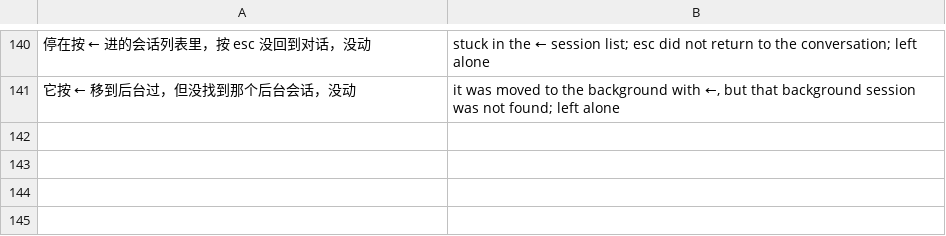
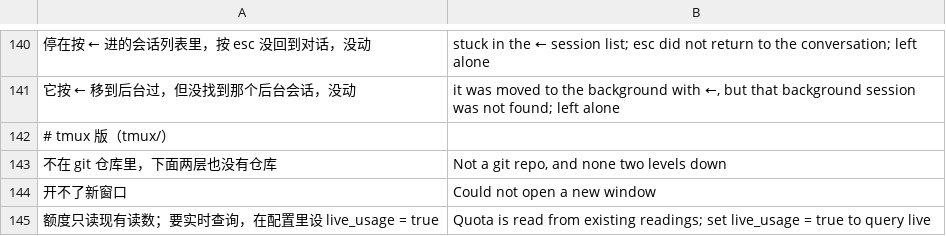
Before and after one commit to siyuanseever/statetrail, a TSV file: core/src/en.tsv, drawn as a sheet; only a part is shown, gaps mark what is left out; the diff names each change by its address in the sheet, - before the commit and + after, or states it on an @@ line.

```diff
--- a/core/src/en.tsv
+++ b/core/src/en.tsv
+row 142: # tmux 版（tmux/）
+row 143: 不在 git 仓库里，下面两层也没有仓库 | Not a git repo, and none two levels down
+row 144: 开不了新窗口 | Could not open a new window
+row 145: 额度只读现有读数；要实时查询，在配置里设 live_usage = true | Quota is read from existing readings; set live_usage = true to query live
```
